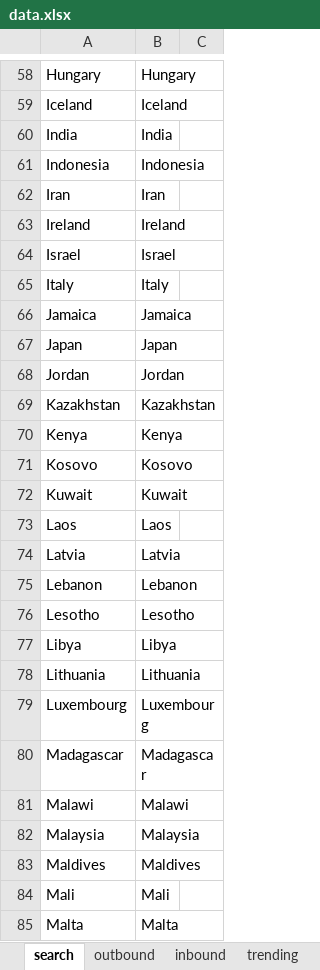
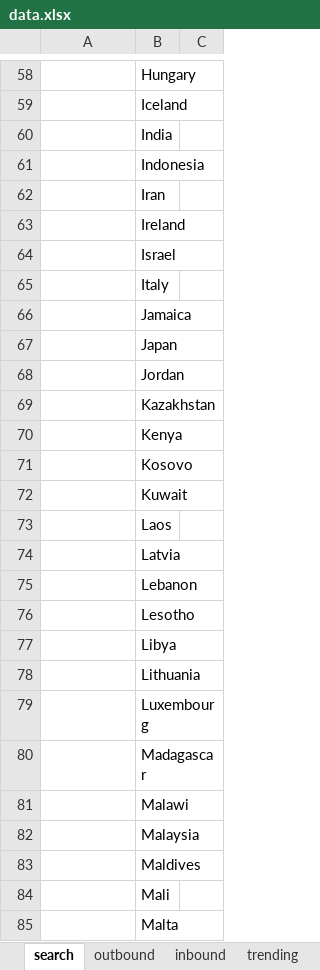
Before and after one commit to raunak1023/goTripcy, an Excel workbook: goTripcyContent/resources/excel/data.xlsx, sheet search, drawn as a sheet; only a part is shown, gaps mark what is left out; values as stored, in another font and other column widths than the file's, no borders; the diff covers the shown part only; the diff names each change by its address in the sheet, - before the commit and + after, or states it on an @@ line.

Commit message:
search results

```diff
--- a/goTripcyContent/resources/excel/data.xlsx (sheet search)
+++ b/goTripcyContent/resources/excel/data.xlsx (sheet search)
-A58: Hungary
+A58: (empty)
-A59: Iceland
+A59: (empty)
-A60: India
+A60: (empty)
-A61: Indonesia
+A61: (empty)
-A62: Iran
+A62: (empty)
-A63: Ireland
+A63: (empty)
-A64: Israel
+A64: (empty)
-A65: Italy
+A65: (empty)
-A66: Jamaica
+A66: (empty)
-A67: Japan
+A67: (empty)
-A68: Jordan
+A68: (empty)
-A69: Kazakhstan
+A69: (empty)
-A70: Kenya
+A70: (empty)
-A71: Kosovo
+A71: (empty)
-A72: Kuwait
+A72: (empty)
-A73: Laos
+A73: (empty)
-A74: Latvia
+A74: (empty)
-A75: Lebanon
+A75: (empty)
-A76: Lesotho
+A76: (empty)
-A77: Libya
+A77: (empty)
-A78: Lithuania
+A78: (empty)
-A79: Luxembourg
+A79: (empty)
-A80: Madagascar
+A80: (empty)
-A81: Malawi
+A81: (empty)
-A82: Malaysia
+A82: (empty)
-A83: Maldives
+A83: (empty)
-A84: Mali
+A84: (empty)
-A85: Malta
+A85: (empty)
```
Also changed, not shown: 125 edited cells elsewhere in this sheet, other sheet tabs, 7 other files.
